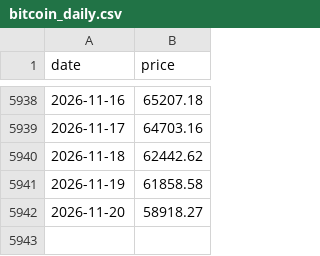
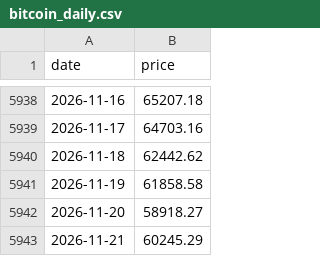
Before and after one commit to SecretSatoshis/Bitcoin-Investment-Strategy, a CSV file: data/processed/bitcoin_daily.csv, drawn as a sheet; only a part is shown, gaps mark what is left out.

```diff
--- a/data/processed/bitcoin_daily.csv
+++ b/data/processed/bitcoin_daily.csv
@@ -5942 +5942,2 @@ date,price
 2026-11-20,58918.27
+2026-11-21,60245.29
```
Also changed, not shown: outputs/savings/latest/cohort_summary.csv, outputs/savings/latest/ytd_summary.csv, 12 other files.
